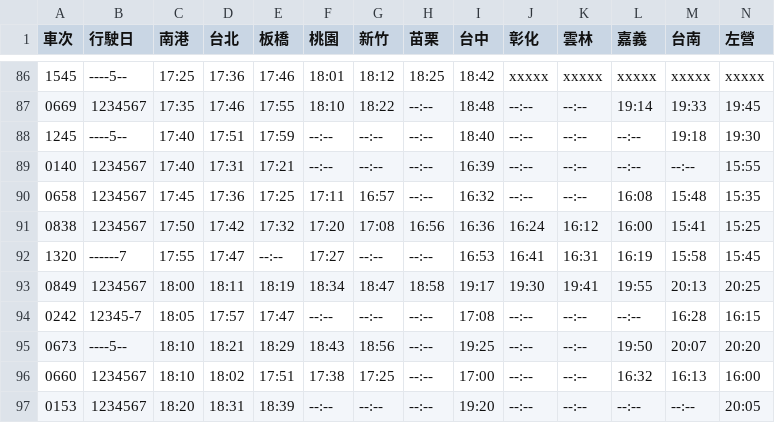
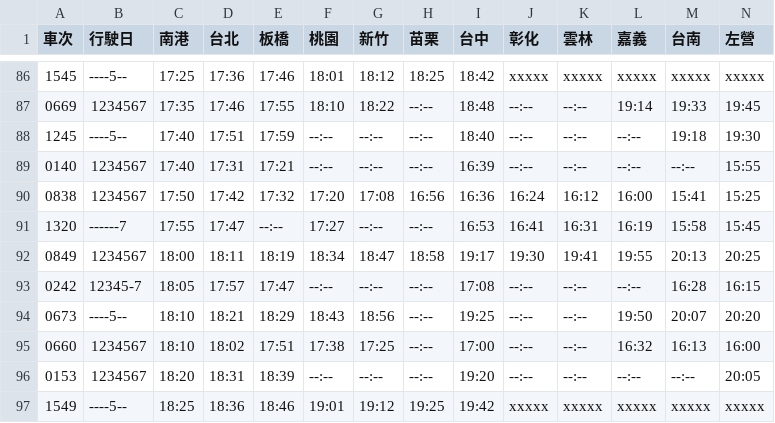
Before and after one commit to repeat/taiwan-high-speed-rail-timetable, a CSV file: timetable.csv, drawn as a sheet; only a part is shown, gaps mark what is left out; the shorter side is filled out with more unchanged rows.

```diff
--- a/timetable.csv
+++ b/timetable.csv
@@ -89,3 +89,2 @@
 0140,1234567,17:40,17:31,17:21,--:--,--:--,--:--,16:39,--:--,--:--,--:--,--:--,15:55
-0658,1234567,17:45,17:36,17:25,17:11,16:57,--:--,16:32,--:--,--:--,16:08,15:48,15:35
 0838,1234567,17:50,17:42,17:32,17:20,17:08,16:56,16:36,16:24,16:12,16:00,15:41,15:25
```
Also changed, not shown: northbound.csv.
